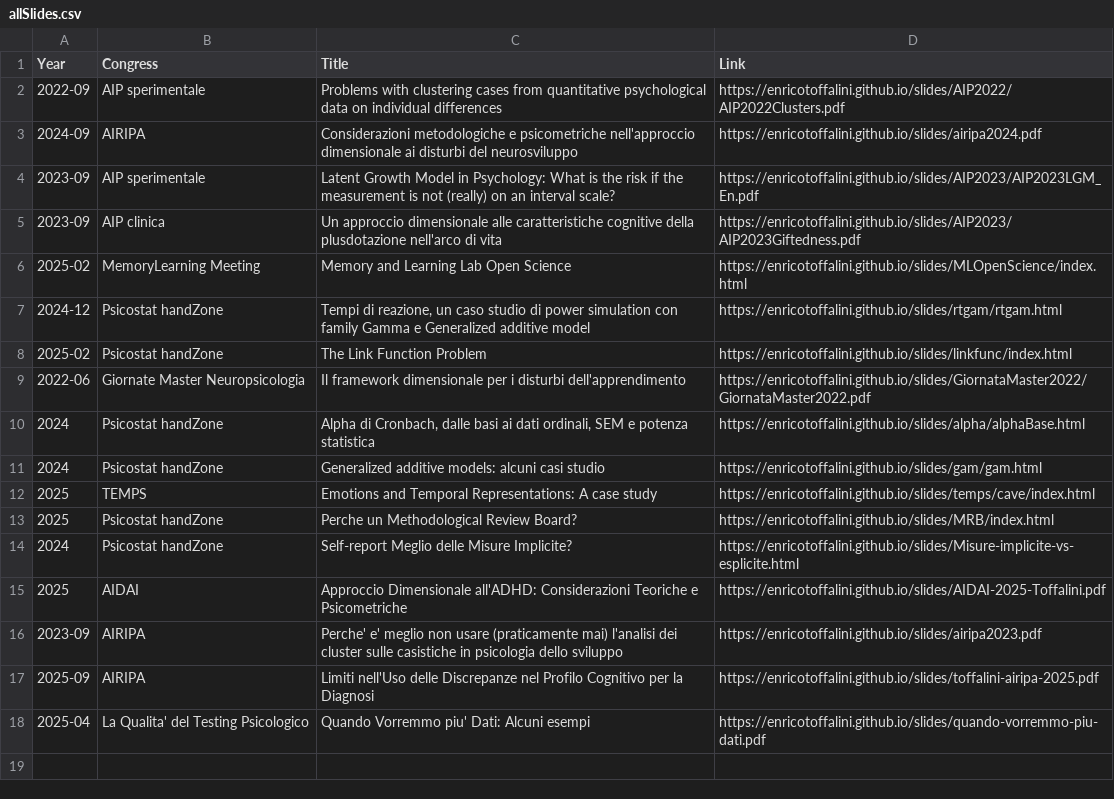
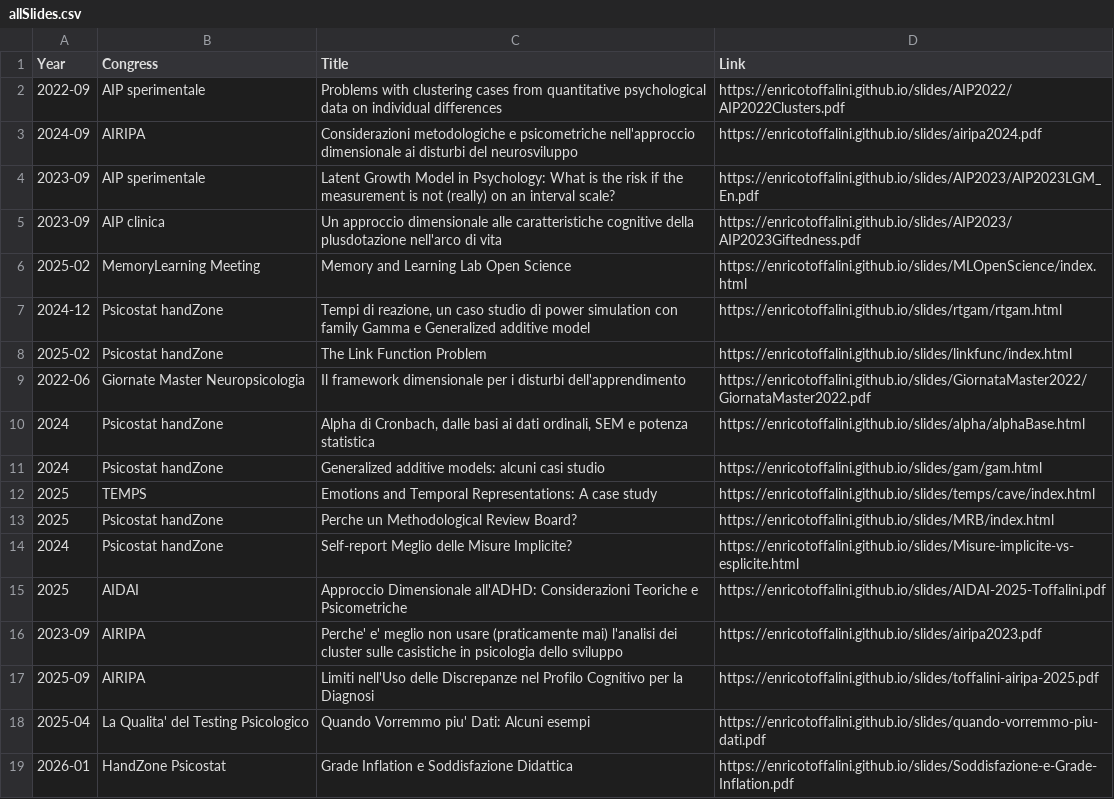
Before and after one commit to EnricoToffalini/slides, a CSV file: allSlides.csv, drawn as a sheet.

```diff
--- a/allSlides.csv
+++ b/allSlides.csv
@@ -18 +18,2 @@ Year,Congress,Title,Link
 2025-04,La Qualita' del Testing Psicologico,Quando Vorremmo piu' Dati: Alcuni esempi,https://enricotoffalini.github.io/slides/quando-vorremmo-piu-dati.pdf
+2026-01,HandZone Psicostat,Grade Inflation e Soddisfazione Didattica,https://enricotoffalini.github.io/slides/Soddisfazione-e-Grade-Inflation.pdf
```
Also changed, not shown: 4 other files.
